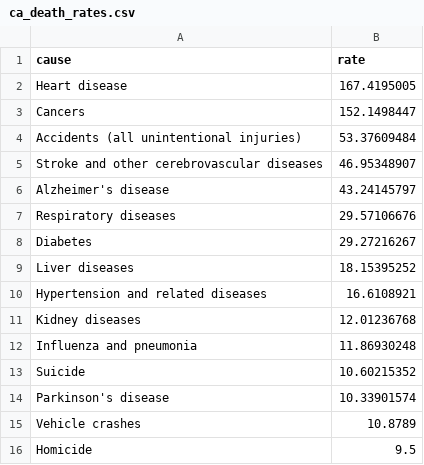
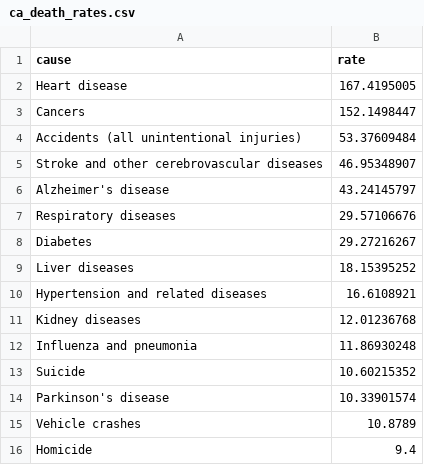
Before and after one commit to abcotvdata/safetytracker_losangeles, a CSV file: data/source/health/ca_death_rates.csv, drawn as a sheet.

```diff
--- a/data/source/health/ca_death_rates.csv
+++ b/data/source/health/ca_death_rates.csv
@@ -15,2 +15,2 @@ Parkinson's disease,10.33901574
 Vehicle crashes,10.8789
-Homicide,9.5
+Homicide,9.4
```
Also changed, not shown: data/output/yearly/citywide_yearly.csv, data/source/health/death_rates.csv, 33 other files.
